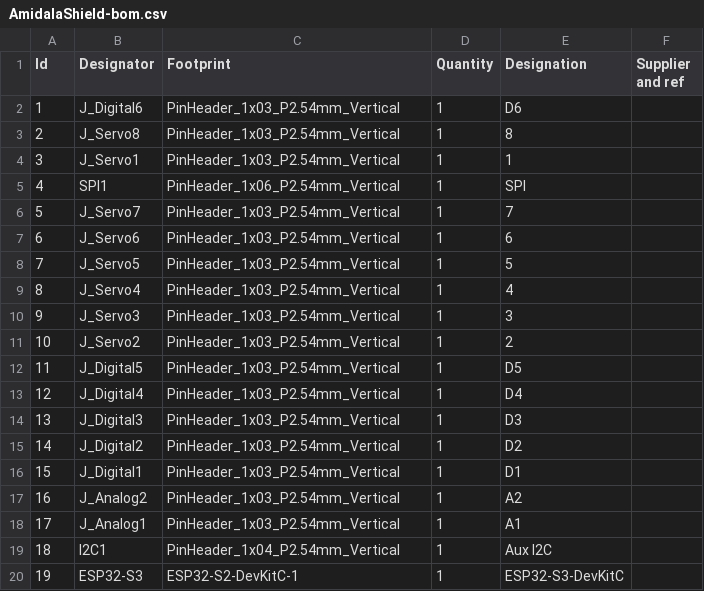
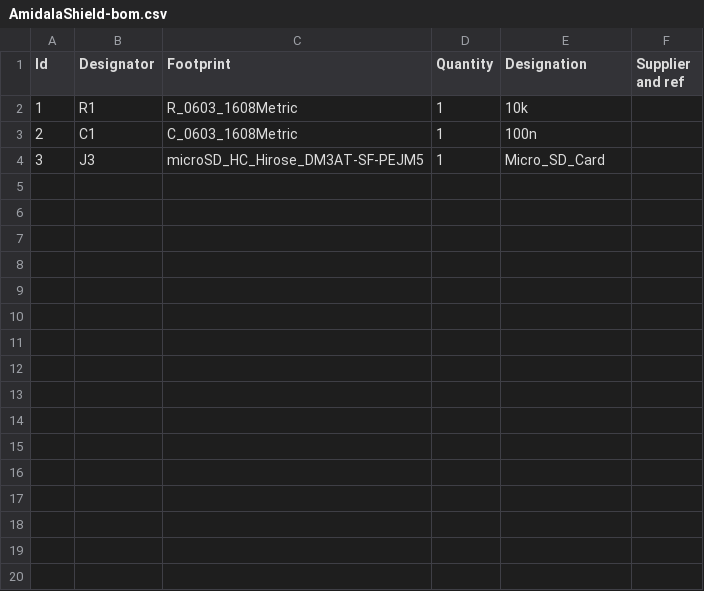
Before and after one commit to thePunderWoman/AmidalaBoard, a CSV file: bom/AmidalaShield-bom.csv, drawn as a sheet; only a part is shown; the diff covers the shown part only.

```diff
--- a/bom/AmidalaShield-bom.csv
+++ b/bom/AmidalaShield-bom.csv
@@ -1,20 +1,4 @@
 "Id";"Designator";"Footprint";"Quantity";"Designation";"Supplier and ref";
-1;"J_Digital6";"PinHeader_1x03_P2.54mm_Vertical";1;"D6";;;
-2;"J_Servo8";"PinHeader_1x03_P2.54mm_Vertical";1;"8";;;
-3;"J_Servo1";"PinHeader_1x03_P2.54mm_Vertical";1;"1";;;
-4;"SPI1";"PinHeader_1x06_P2.54mm_Vertical";1;"SPI";;;
-5;"J_Servo7";"PinHeader_1x03_P2.54mm_Vertical";1;"7";;;
-6;"J_Servo6";"PinHeader_1x03_P2.54mm_Vertical";1;"6";;;
-7;"J_Servo5";"PinHeader_1x03_P2.54mm_Vertical";1;"5";;;
-8;"J_Servo4";"PinHeader_1x03_P2.54mm_Vertical";1;"4";;;
-9;"J_Servo3";"PinHeader_1x03_P2.54mm_Vertical";1;"3";;;
-10;"J_Servo2";"PinHeader_1x03_P2.54mm_Vertical";1;"2";;;
-11;"J_Digital5";"PinHeader_1x03_P2.54mm_Vertical";1;"D5";;;
-12;"J_Digital4";"PinHeader_1x03_P2.54mm_Vertical";1;"D4";;;
-13;"J_Digital3";"PinHeader_1x03_P2.54mm_Vertical";1;"D3";;;
-14;"J_Digital2";"PinHeader_1x03_P2.54mm_Vertical";1;"D2";;;
-15;"J_Digital1";"PinHeader_1x03_P2.54mm_Vertical";1;"D1";;;
-16;"J_Analog2";"PinHeader_1x03_P2.54mm_Vertical";1;"A2";;;
-17;"J_Analog1";"PinHeader_1x03_P2.54mm_Vertical";1;"A1";;;
-18;"I2C1";"PinHeader_1x04_P2.54mm_Vertical";1;"Aux I2C";;;
-19;"ESP32-S3";"ESP32-S2-DevKitC-1";1;"ESP32-S3-DevKitC";;;
+1;"R1";"R_0603_1608Metric";1;"10k";;;
+2;"C1";"C_0603_1608Metric";1;"100n";;;
+3;"J3";"microSD_HC_Hirose_DM3AT-SF-PEJM5";1;"Micro_SD_Card";;;
```
Also changed, not shown: 9 removed rows elsewhere in this file, 35 other files.
